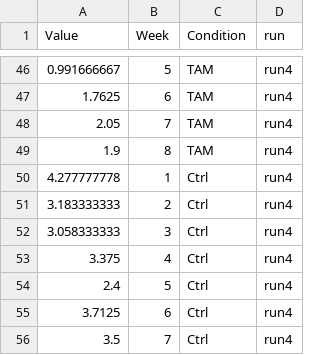
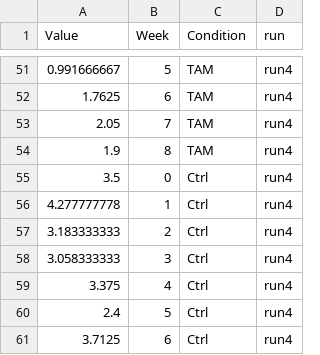
Before and after one commit to SHMAKI/2021_TamoxifenResistance, a CSV file: Figure_1_bcd/data/growthdata.csv, drawn as a sheet; only a part is shown, gaps mark what is left out; the shorter side is filled out with more unchanged rows; the diff covers the shown part only.

```diff
--- a/Figure_1_bcd/data/growthdata.csv
+++ b/Figure_1_bcd/data/growthdata.csv
@@ -49,2 +54,3 @@ Value,Week,Condition,run
 1.9,8,TAM,run4
+3.5,0,Ctrl,run4
 4.277777778,1,Ctrl,run4
```
Also changed, not shown: 5 added rows elsewhere in this file, 52 other files.
